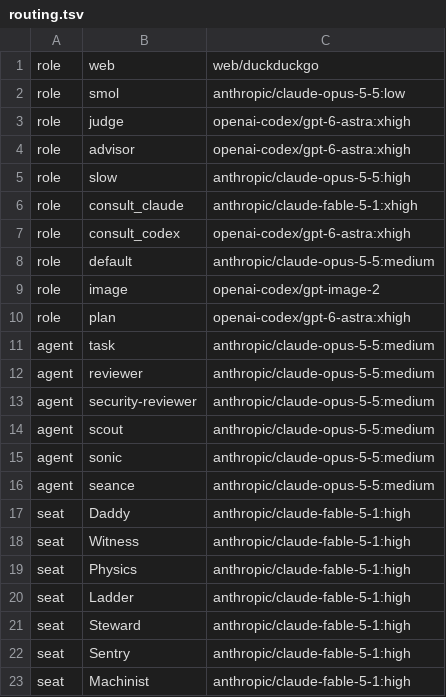
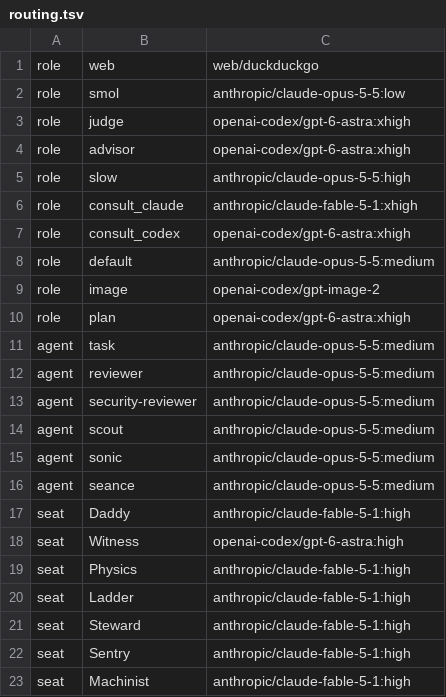
Before and after one commit to aien-dev/aienos.com, a TSV file: routing.tsv, drawn as a sheet.

```diff
--- a/routing.tsv
+++ b/routing.tsv
@@ -17,3 +17,3 @@ agent	seance	anthropic/claude-opus-5-5:medium
 seat	Daddy	anthropic/claude-fable-5-1:high
-seat	Witness	anthropic/claude-fable-5-1:high
+seat	Witness	openai-codex/gpt-6-astra:high
 seat	Physics	anthropic/claude-fable-5-1:high
```
Also changed, not shown: 1 other file.
